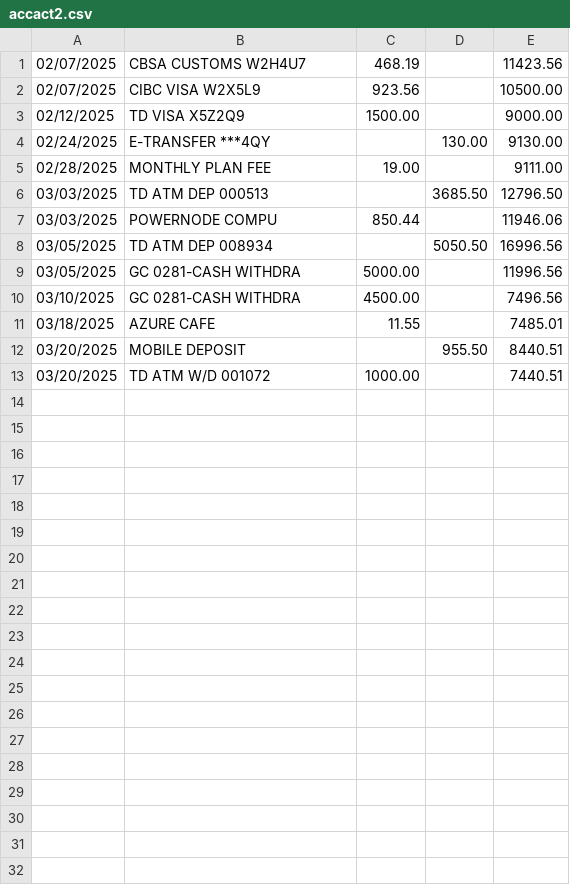
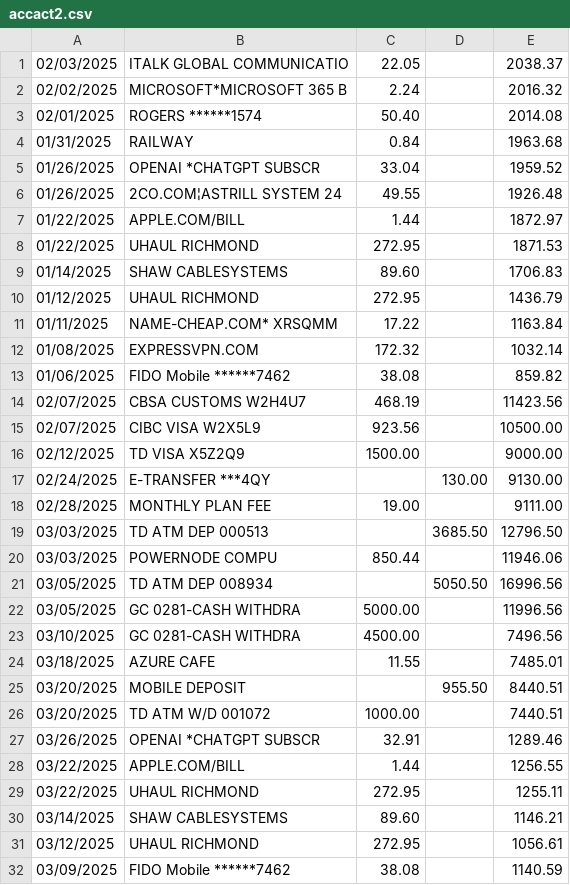
Before and after one commit to MZhou2015/gecon_pub, a CSV file: data2022/pubdata/accact2.csv, drawn as a sheet; the diff names each change by its address in the sheet, - before the commit and + after, or states it on an @@ line.

Commit message:
Visa

```diff
--- a/data2022/pubdata/accact2.csv
+++ b/data2022/pubdata/accact2.csv
+row 1: 02/03/2025 | ITALK GLOBAL COMMUNICATIO | 22.05 |  | 2038.37
+row 2: 02/02/2025 | MICROSOFT*MICROSOFT 365 B | 2.24 |  | 2016.32
+row 3: 02/01/2025 | ROGERS ******1574 | 50.40 |  | 2014.08
+row 4: 01/31/2025 | RAILWAY | 0.84 |  | 1963.68
+row 5: 01/26/2025 | OPENAI *CHATGPT SUBSCR | 33.04 |  | 1959.52
+row 6: 01/26/2025 | 2CO.COM¦ASTRILL SYSTEM 24 | 49.55 |  | 1926.48
+row 7: 01/22/2025 | APPLE.COM/BILL | 1.44 |  | 1872.97
+row 8: 01/22/2025 | UHAUL RICHMOND | 272.95 |  | 1871.53
+row 9: 01/14/2025 | SHAW CABLESYSTEMS | 89.60 |  | 1706.83
+row 10: 01/12/2025 | UHAUL RICHMOND | 272.95 |  | 1436.79
+row 11: 01/11/2025 | NAME-CHEAP.COM* XRSQMM | 17.22 |  | 1163.84
+row 12: 01/08/2025 | EXPRESSVPN.COM | 172.32 |  | 1032.14
+row 13: 01/06/2025 | FIDO Mobile ******7462 | 38.08 |  | 859.82
+row 27: 03/26/2025 | OPENAI *CHATGPT SUBSCR | 32.91 |  | 1289.46
+row 28: 03/22/2025 | APPLE.COM/BILL | 1.44 |  | 1256.55
+row 29: 03/22/2025 | UHAUL RICHMOND | 272.95 |  | 1255.11
+row 30: 03/14/2025 | SHAW CABLESYSTEMS | 89.60 |  | 1146.21
+row 31: 03/12/2025 | UHAUL RICHMOND | 272.95 |  | 1056.61
+row 32: 03/09/2025 | FIDO Mobile ******7462 | 38.08 |  | 1140.59
```
